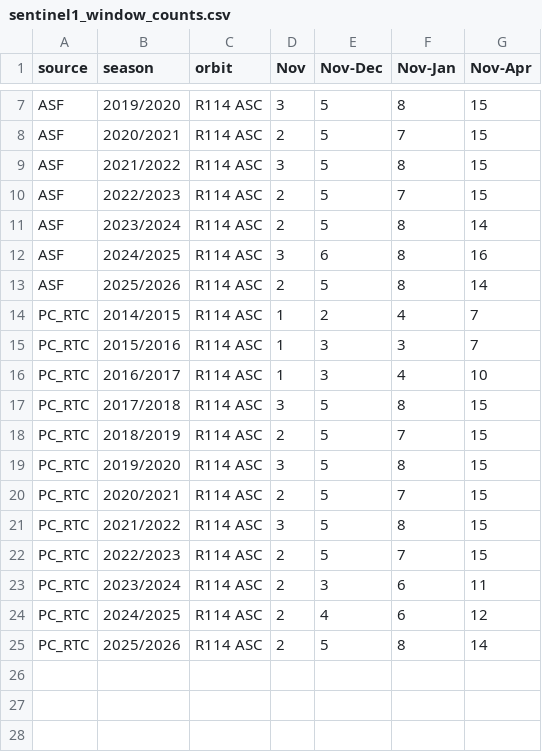
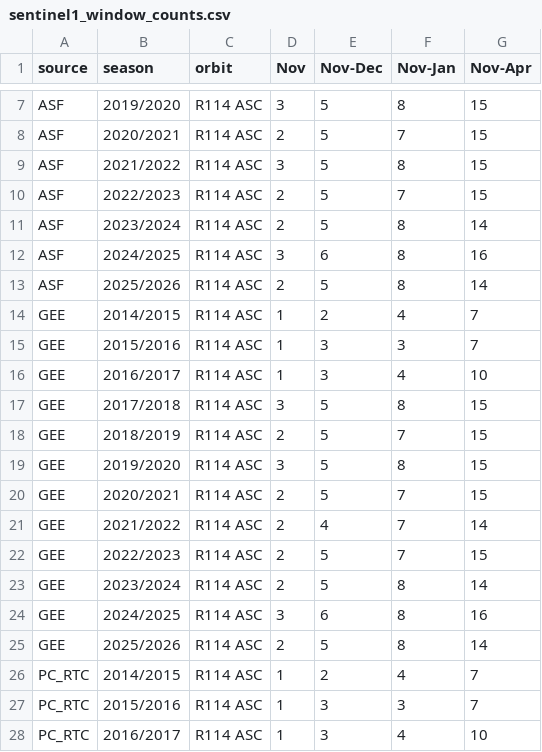
Before and after one commit to yassin-code-69/SAGE-River, a CSV file: outputs/tables/sentinel1_window_counts.csv, drawn as a sheet; only a part is shown, gaps mark what is left out; the shorter side is filled out with more unchanged rows; the diff names each change by its address in the sheet, - before the commit and + after, or states it on an @@ line.

```diff
--- a/outputs/tables/sentinel1_window_counts.csv
+++ b/outputs/tables/sentinel1_window_counts.csv
+row 14: GEE | 2014/2015 | R114 ASC | 1 | 2 | 4 | 7
+row 15: GEE | 2015/2016 | R114 ASC | 1 | 3 | 3 | 7
+row 16: GEE | 2016/2017 | R114 ASC | 1 | 3 | 4 | 10
+row 17: GEE | 2017/2018 | R114 ASC | 3 | 5 | 8 | 15
+row 18: GEE | 2018/2019 | R114 ASC | 2 | 5 | 7 | 15
+row 19: GEE | 2019/2020 | R114 ASC | 3 | 5 | 8 | 15
+row 20: GEE | 2020/2021 | R114 ASC | 2 | 5 | 7 | 15
+row 21: GEE | 2021/2022 | R114 ASC | 2 | 4 | 7 | 14
+row 22: GEE | 2022/2023 | R114 ASC | 2 | 5 | 7 | 15
+row 23: GEE | 2023/2024 | R114 ASC | 2 | 5 | 8 | 14
+row 24: GEE | 2024/2025 | R114 ASC | 3 | 6 | 8 | 16
+row 25: GEE | 2025/2026 | R114 ASC | 2 | 5 | 8 | 14
```
Also changed, not shown: outputs/tables/sentinel1_counts_by_year_orbit.csv, outputs/tables/sentinel1_source_comparison.csv, 28 other files.
